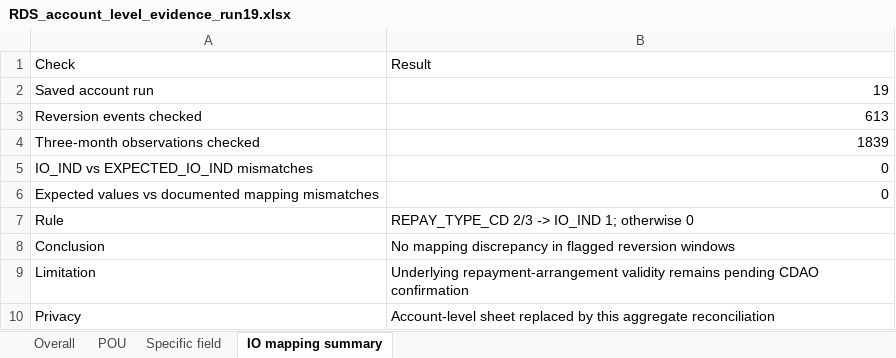
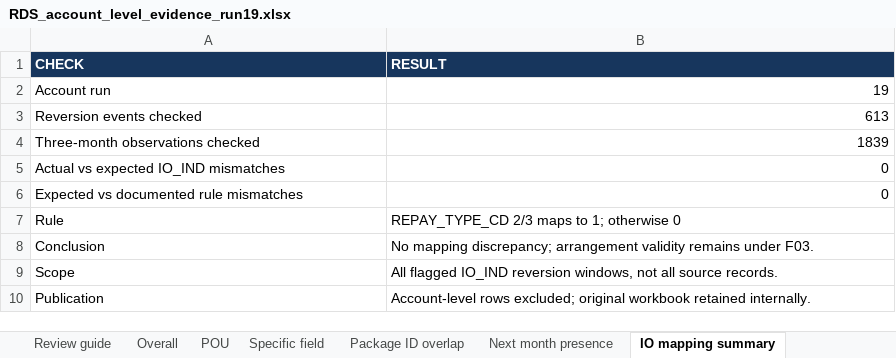
Before and after one commit to shersun711-svg/Project-validation, an Excel workbook: DQ_ENGINE/review_results/RDS/2026-10-27/RDS_account_level_evidence_run19.xlsx, sheet IO mapping summary, drawn as a sheet; values as stored, in another font and other column widths than the file's, no borders; removed rows and columns are numbered as before the commit, all else as after; the diff names each change by its address in the sheet, - before the commit and + after, or states it on an @@ line.

Commit message:
Publish highlighted aggregate account review workbook with follow-up evidence

```diff
--- a/DQ_ENGINE/review_results/RDS/2026-10-27/RDS_account_level_evidence_run19.xlsx (sheet IO mapping summary)
+++ b/DQ_ENGINE/review_results/RDS/2026-10-27/RDS_account_level_evidence_run19.xlsx (sheet IO mapping summary)
+sheet tab: Review guide
+sheet tab: Package ID overlap
+sheet tab: Next month presence
-row 1: Check | Result
+row 1: CHECK | RESULT
-A2: Saved account run
+A2: Account run
-A5: IO_IND vs EXPECTED_IO_IND mismatches
+A5: Actual vs expected IO_IND mismatches
-A6: Expected values vs documented mapping mismatches
+A6: Expected vs documented rule mismatches
-B7: REPAY_TYPE_CD 2/3 -> IO_IND 1; otherwise 0
+B7: REPAY_TYPE_CD 2/3 maps to 1; otherwise 0
-B8: No mapping discrepancy in flagged reversion windows
+B8: No mapping discrepancy; arrangement validity remains under F03.
-row 9: Limitation | Underlying repayment-arrangement validity remains pending CDAO confirmation
-row 10: Privacy | Account-level sheet replaced by this aggregate reconciliation
+row 9: Scope | All flagged IO_IND reversion windows, not all source records.
+row 10: Publication | Account-level rows excluded; original workbook retained internally.
```
Also changed, not shown: sheet POU, sheet Overall, sheet Specific field, hidden cells, 1 other file.
